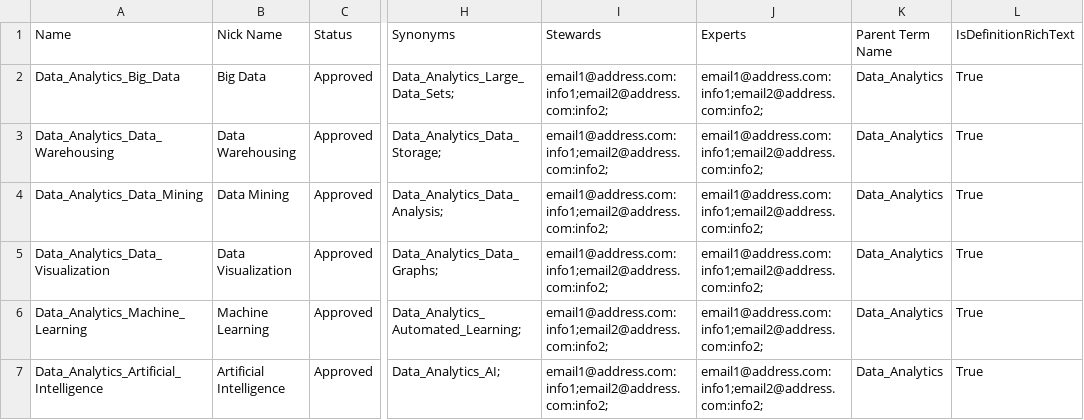
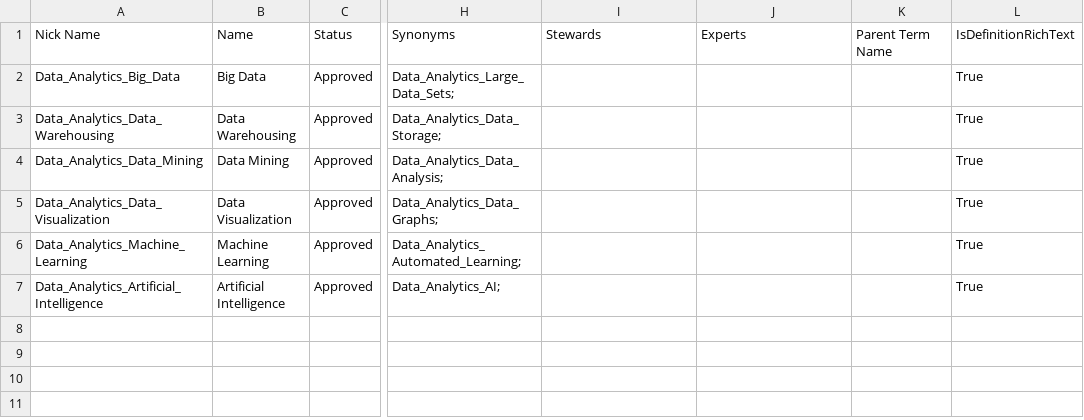
Before and after one commit to brown9804/MicrosoftCloudEssentialsHub, a CSV file: 0_Azure/5_DataProtectionMng/0_Purview/demos/3_Bulk_UploadGlossaryTerms/_samples_glossary_terms/Data_Glossary.csv, drawn as a sheet; only a part is shown, gaps mark what is left out; the diff names each change by its address in the sheet, - before the commit and + after, or states it on an @@ line.

```diff
--- a/0_Azure/5_DataProtectionMng/0_Purview/demos/3_Bulk_UploadGlossaryTerms/_samples_glossary_terms/Data_Glossary.csv
+++ b/0_Azure/5_DataProtectionMng/0_Purview/demos/3_Bulk_UploadGlossaryTerms/_samples_glossary_terms/Data_Glossary.csv
-A1: Name
+A1: Nick Name
-B1: Nick Name
+B1: Name
-I2:I7: email1@address.com:info1;email2@address.com:info2;
+I2:I7: (empty)
-J2:J7: email1@address.com:info1;email2@address.com:info2;
+J2:J7: (empty)
-K2:K7: Data_Analytics
+K2:K7: (empty)
```
Also changed, not shown: 0_Azure/5_DataProtectionMng/0_Purview/demos/3_Bulk_UploadGlossaryTerms/_samples_glossary_terms/Finance_Glossary.csv, 0_Azure/5_DataProtectionMng/0_Purview/demos/3_Bulk_UploadGlossaryTerms/_samples_glossary_terms/Healthcare_Glossary.csv, 3 other files.
